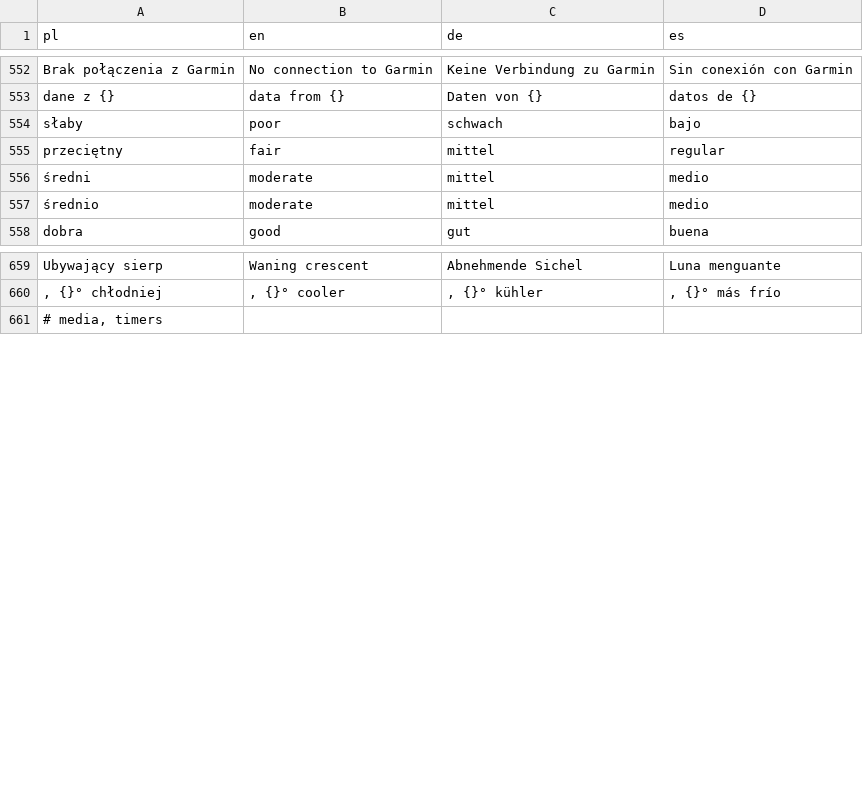
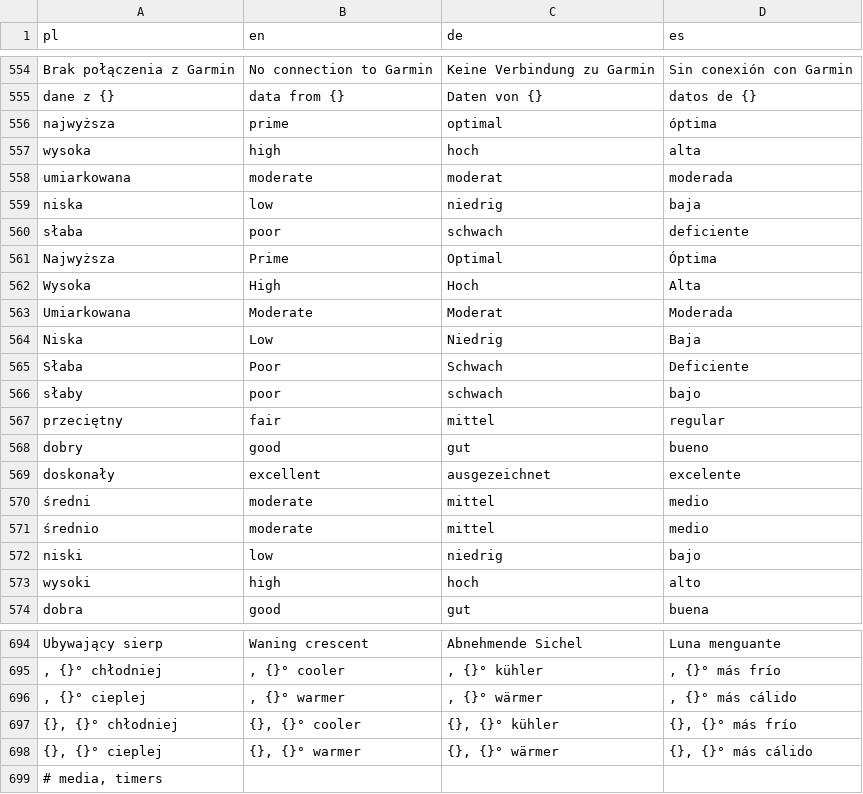
Before and after one commit to radless01/mist, a TSV file: native/assets/i18n.tsv, drawn as a sheet; only a part is shown, gaps mark what is left out; the diff covers the shown part only; the diff names each change by its address in the sheet, - before the commit and + after, or states it on an @@ line.

Commit message:
v0.1.1: fix UI translations and document recent improvements

```diff
--- a/native/assets/i18n.tsv
+++ b/native/assets/i18n.tsv
+row 556: najwyższa | prime | optimal | óptima
+row 557: wysoka | high | hoch | alta
+row 558: umiarkowana | moderate | moderat | moderada
+row 559: niska | low | niedrig | baja
+row 560: słaba | poor | schwach | deficiente
+row 561: Najwyższa | Prime | Optimal | Óptima
+row 562: Wysoka | High | Hoch | Alta
+row 563: Umiarkowana | Moderate | Moderat | Moderada
+row 564: Niska | Low | Niedrig | Baja
+row 565: Słaba | Poor | Schwach | Deficiente
+row 568: dobry | good | gut | bueno
+row 569: doskonały | excellent | ausgezeichnet | excelente
+row 572: niski | low | niedrig | bajo
+row 573: wysoki | high | hoch | alto
+row 696: , {}° cieplej | , {}° warmer | , {}° wärmer | , {}° más cálido
+row 697: {}, {}° chłodniej | {}, {}° cooler | {}, {}° kühler | {}, {}° más frío
+row 698: {}, {}° cieplej | {}, {}° warmer | {}, {}° wärmer | {}, {}° más cálido
```
Also changed, not shown: 21 added rows elsewhere in this file, 7 other files.
